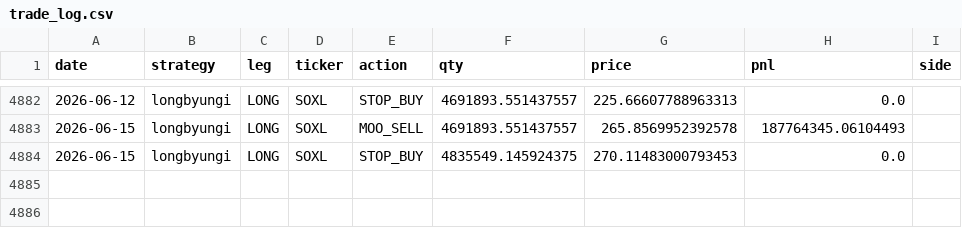
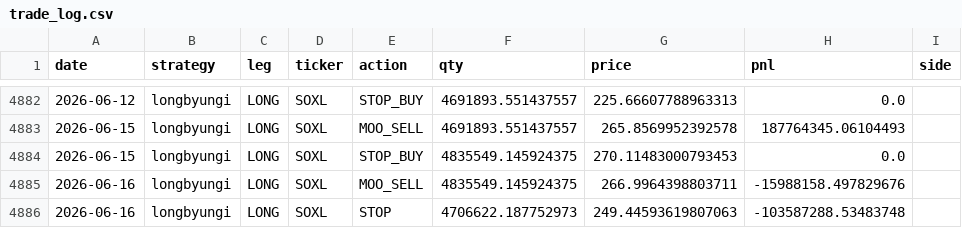
Before and after one commit to sunghakg/yb-mdd-or-dashboard, a CSV file: data/v2_final/trade_log.csv, drawn as a sheet; only a part is shown, gaps mark what is left out; the diff names each change by its address in the sheet, - before the commit and + after, or states it on an @@ line.

```diff
--- a/data/v2_final/trade_log.csv
+++ b/data/v2_final/trade_log.csv
+row 4885: 2026-06-16 | longbyungi | LONG | SOXL | MOO_SELL | 4835549.145924375 | 266.9964398803711 | -15988158.497829676
+row 4886: 2026-06-16 | longbyungi | LONG | SOXL | STOP | 4706622.187752973 | 249.44593619807063 | -103587288.53483748
```
Also changed, not shown: data/v2_final/equity_paths.csv, data/v2_final/signal_diagnostics.csv, 4 other files.
